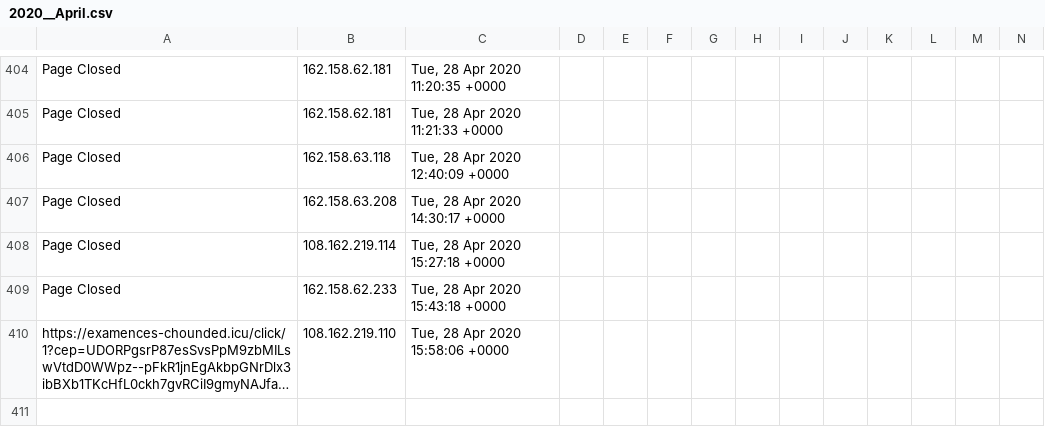
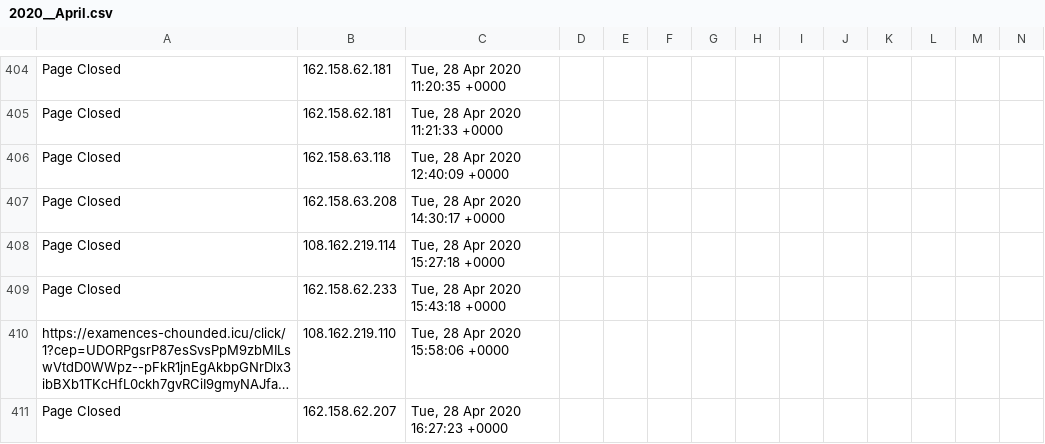
Before and after one commit to runacode/accent3, a CSV file: logs/2020__April.csv, drawn as a sheet; only a part is shown, gaps mark what is left out; long unchanged cells end in …; rows hold the shown columns only; the diff names each change by its address in the sheet, - before the commit and + after, or states it on an @@ line.

Commit message:
Site Editor Update

```diff
--- a/logs/2020__April.csv
+++ b/logs/2020__April.csv
+row 411: Page Closed | 162.158.62.207 | Tue, 28 Apr 2020 16:27:23 +0000
```
